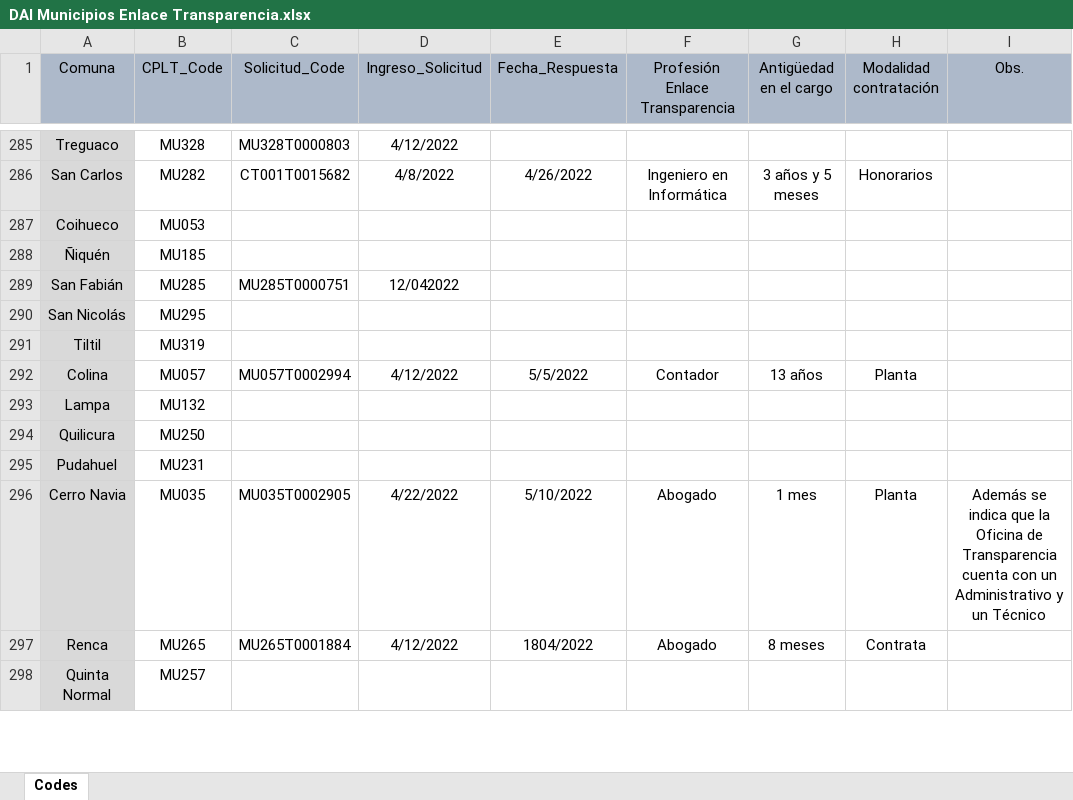
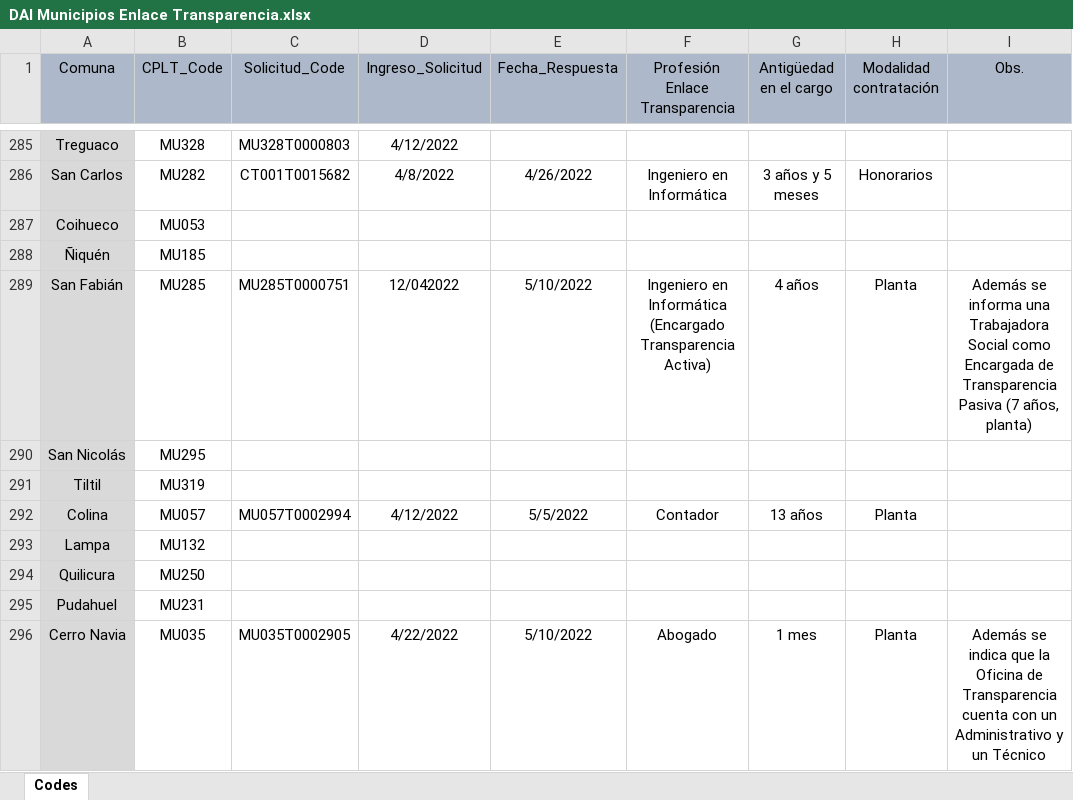
Before and after one commit to bgonzalezbustamante/local-gov-indicators, an Excel workbook: data/raw/CPLT/Request/DAI Municipios Enlace Transparencia.xlsx, sheet Codes, drawn as a sheet; only a part is shown, gaps mark what is left out; the shorter side is filled out with more unchanged rows; values as stored, in another font and other column widths than the file's, no borders; the diff names each change by its address in the sheet, - before the commit and + after, or states it on an @@ line.

Commit message:
Update DAI Municipios Enlace Transparencia.xlsx

```diff
--- a/data/raw/CPLT/Request/DAI Municipios Enlace Transparencia.xlsx (sheet Codes)
+++ b/data/raw/CPLT/Request/DAI Municipios Enlace Transparencia.xlsx (sheet Codes)
-E289 (Fecha_Respuesta): (empty)
+E289 (Fecha_Respuesta): 5/10/2022
-F289 (Profesión Enlace Transparencia): (empty)
+F289 (Profesión Enlace Transparencia): Ingeniero en Informática (Encargado Transparencia Activa)
-G289 (Antigüedad en el cargo): (empty)
+G289 (Antigüedad en el cargo): 4 años
-H289 (Modalidad contratación): (empty)
+H289 (Modalidad contratación): Planta
-I289 (Obs.): (empty)
+I289 (Obs.): Además se informa una Trabajadora Social como Encargada de Transparencia Pasiva (7 años, planta)
```
